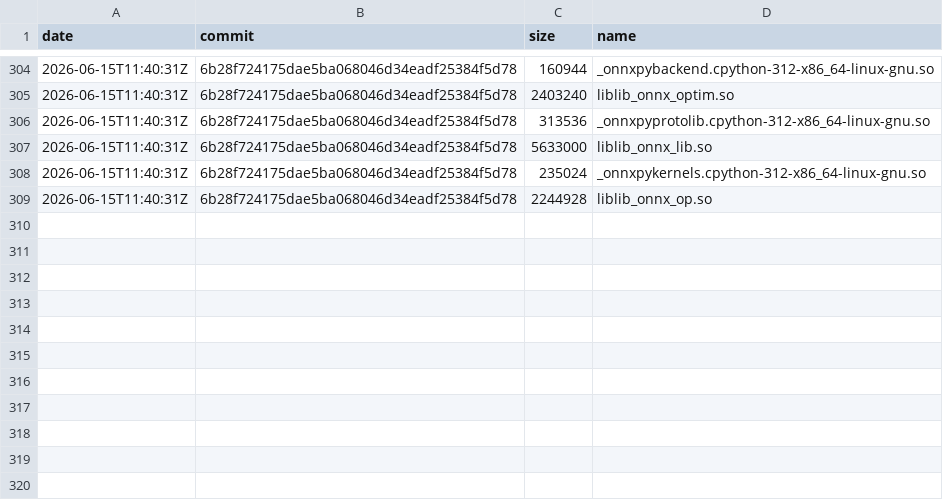
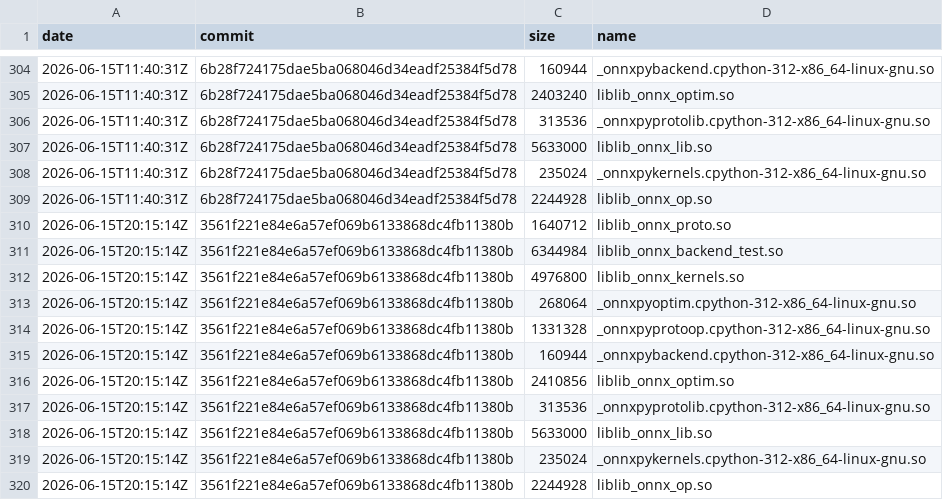
Before and after one commit to xadupre/xadupre.github.io, a CSV file: cache_data/onnx-light/so_sizes.csv, drawn as a sheet; only a part is shown, gaps mark what is left out.

```diff
--- a/cache_data/onnx-light/so_sizes.csv
+++ b/cache_data/onnx-light/so_sizes.csv
@@ -309 +309,12 @@ date,commit,size,name
 2026-06-15T11:40:31Z,6b28f724175dae5ba068046d34eadf25384f5d78,2244928,liblib_onnx_op.so
+2026-06-15T20:15:14Z,3561f221e84e6a57ef069b6133868dc4fb11380b,1640712,liblib_onnx_proto.so
+2026-06-15T20:15:14Z,3561f221e84e6a57ef069b6133868dc4fb11380b,6344984,liblib_onnx_backend_test.so
+2026-06-15T20:15:14Z,3561f221e84e6a57ef069b6133868dc4fb11380b,4976800,liblib_onnx_kernels.so
+2026-06-15T20:15:14Z,3561f221e84e6a57ef069b6133868dc4fb11380b,268064,_onnxpyoptim.cpython-312-x86_64-linux-gnu.so
+2026-06-15T20:15:14Z,3561f221e84e6a57ef069b6133868dc4fb11380b,1331328,_onnxpyprotoop.cpython-312-x86_64-linux-gnu.so
+2026-06-15T20:15:14Z,3561f221e84e6a57ef069b6133868dc4fb11380b,160944,_onnxpybackend.cpython-312-x86_64-linux-gnu.so
+2026-06-15T20:15:14Z,3561f221e84e6a57ef069b6133868dc4fb11380b,2410856,liblib_onnx_optim.so
+2026-06-15T20:15:14Z,3561f221e84e6a57ef069b6133868dc4fb11380b,313536,_onnxpyprotolib.cpython-312-x86_64-linux-gnu.so
+2026-06-15T20:15:14Z,3561f221e84e6a57ef069b6133868dc4fb11380b,5633000,liblib_onnx_lib.so
+2026-06-15T20:15:14Z,3561f221e84e6a57ef069b6133868dc4fb11380b,235024,_onnxpykernels.cpython-312-x86_64-linux-gnu.so
+2026-06-15T20:15:14Z,3561f221e84e6a57ef069b6133868dc4fb11380b,2244928,liblib_onnx_op.so
```
Also changed, not shown: cache_data/onnx-light/loc.csv, cache_data/onnx-light/wheel_sizes.csv, 1 other file.
